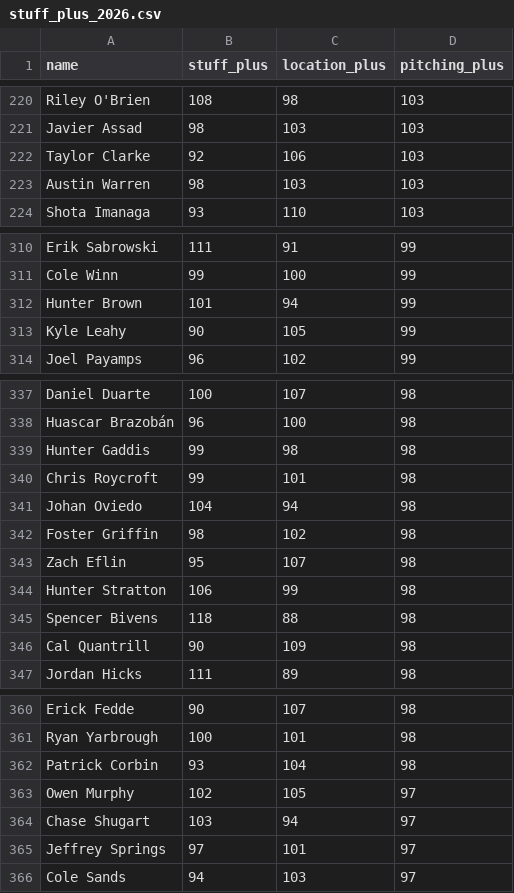
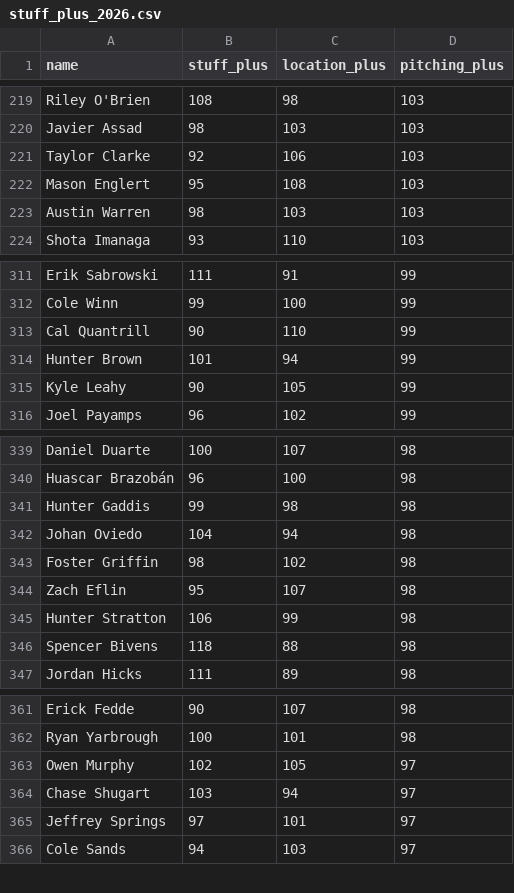
Before and after one commit to sh1nd0/dpf-dashboard, a CSV file: data/stuff_plus_2026.csv, drawn as a sheet; only a part is shown, gaps mark what is left out; removed rows and columns are numbered as before the commit, all else as after; the diff covers the shown part only; the diff names each change by its address in the sheet, - before the commit and + after, or states it on an @@ line.

```diff
--- a/data/stuff_plus_2026.csv
+++ b/data/stuff_plus_2026.csv
+row 222: Mason Englert | 95 | 108 | 103
+row 313: Cal Quantrill | 90 | 110 | 99
-row 340: Chris Roycroft | 99 | 101 | 98
-row 346: Cal Quantrill | 90 | 109 | 98
-row 362: Patrick Corbin | 93 | 104 | 98
```
Also changed, not shown: 8 added rows, 7 removed rows, 10 moved rows and 3 edited cells elsewhere in this file, data/bat_statcast_2026.csv, data/savant_percentiles_bat_2026.csv, 11 other files.
